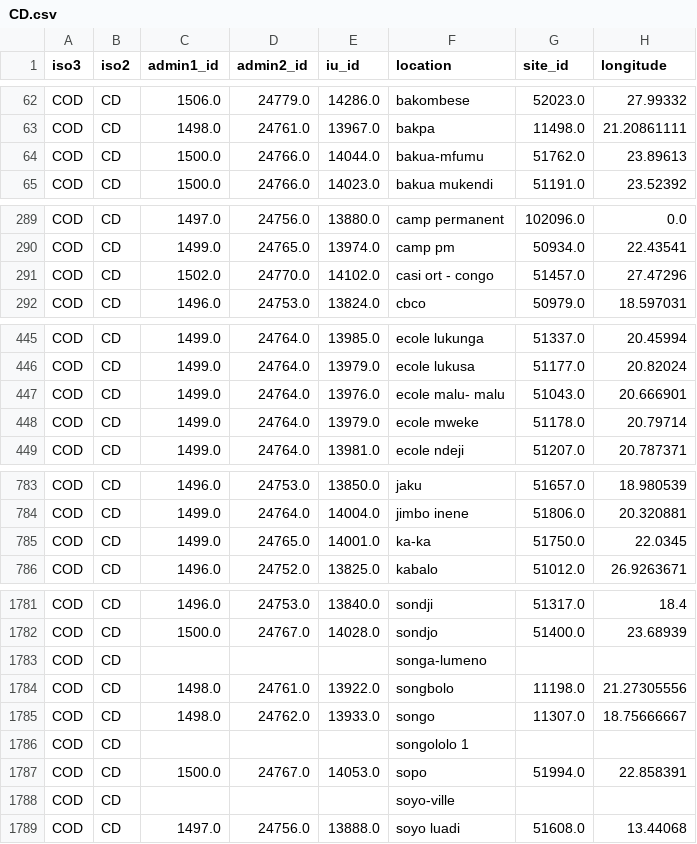
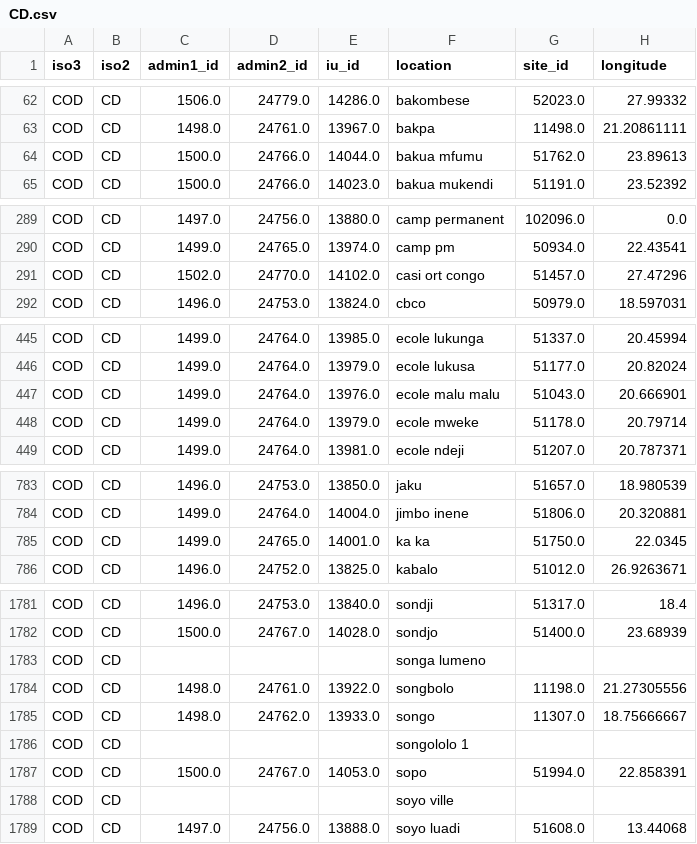
Before and after one commit to helminthiases/infections, a CSV file: warehouse/data/sitelevel/CD.csv, drawn as a sheet; only a part is shown, gaps mark what is left out; the diff covers the shown part only; the diff names each change by its address in the sheet, - before the commit and + after, or states it on an @@ line.

Commit message:
Update warehouse/data/sitelevel/CD.csv

```diff
--- a/warehouse/data/sitelevel/CD.csv
+++ b/warehouse/data/sitelevel/CD.csv
-F64 (location): bakua-mfumu
+F64 (location): bakua mfumu
-F291 (location): casi ort - congo
+F291 (location): casi ort congo
-F447 (location): ecole malu- malu
+F447 (location): ecole malu malu
-F785 (location): ka-ka
+F785 (location): ka ka
-F1783 (location): songa-lumeno
+F1783 (location): songa lumeno
-F1788 (location): soyo-ville
+F1788 (location): soyo ville
```
Also changed, not shown: 11 edited cells elsewhere in this file.
